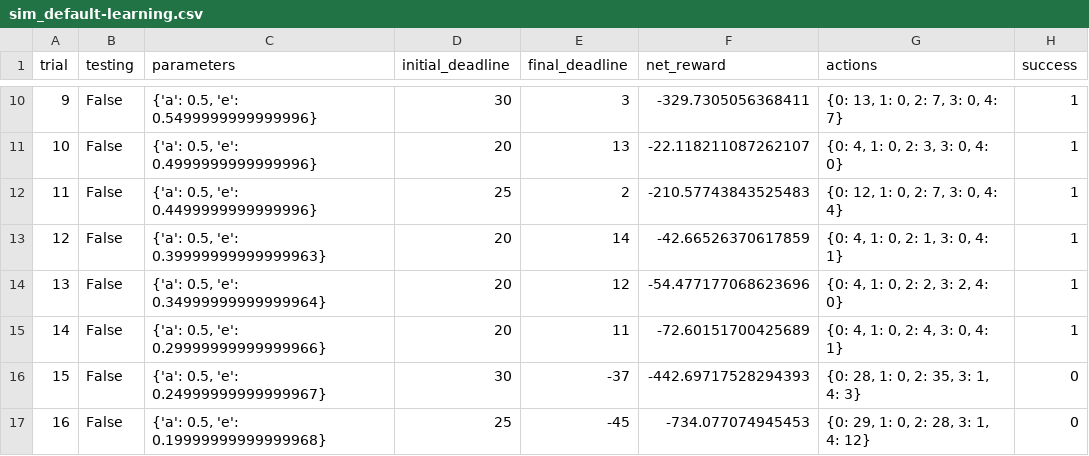
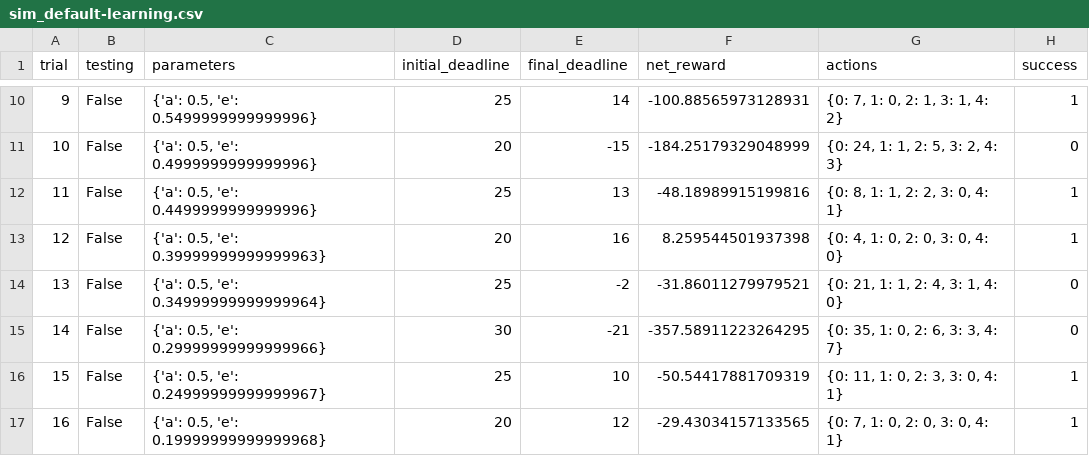
Before and after one commit to Corvids/machine-learning, a CSV file: projects/smartcab/logs/sim_default-learning.csv, drawn as a sheet; only a part is shown, gaps mark what is left out; the diff covers the shown part only.

```diff
--- a/projects/smartcab/logs/sim_default-learning.csv
+++ b/projects/smartcab/logs/sim_default-learning.csv
@@ -10,8 +10,8 @@ trial,testing,parameters,initial_deadline,final_deadline,net_reward,actions,succ
-9,False,"{'a': 0.5, 'e': 0.5499999999999996}",30,3,-329.7305056368411,"{0: 13, 1: 0, 2: 7, 3: 0, 4: 7}",1
-10,False,"{'a': 0.5, 'e': 0.4999999999999996}",20,13,-22.118211087262107,"{0: 4, 1: 0, 2: 3, 3: 0, 4: 0}",1
-11,False,"{'a': 0.5, 'e': 0.4499999999999996}",25,2,-210.57743843525483,"{0: 12, 1: 0, 2: 7, 3: 0, 4: 4}",1
-12,False,"{'a': 0.5, 'e': 0.39999999999999963}",20,14,-42.66526370617859,"{0: 4, 1: 0, 2: 1, 3: 0, 4: 1}",1
-13,False,"{'a': 0.5, 'e': 0.34999999999999964}",20,12,-54.477177068623696,"{0: 4, 1: 0, 2: 2, 3: 2, 4: 0}",1
-14,False,"{'a': 0.5, 'e': 0.29999999999999966}",20,11,-72.60151700425689,"{0: 4, 1: 0, 2: 4, 3: 0, 4: 1}",1
-15,False,"{'a': 0.5, 'e': 0.24999999999999967}",30,-37,-442.69717528294393,"{0: 28, 1: 0, 2: 35, 3: 1, 4: 3}",0
-16,False,"{'a': 0.5, 'e': 0.19999999999999968}",25,-45,-734.077074945453,"{0: 29, 1: 0, 2: 28, 3: 1, 4: 12}",0
+9,False,"{'a': 0.5, 'e': 0.5499999999999996}",25,14,-100.88565973128931,"{0: 7, 1: 0, 2: 1, 3: 1, 4: 2}",1
+10,False,"{'a': 0.5, 'e': 0.4999999999999996}",20,-15,-184.25179329048999,"{0: 24, 1: 1, 2: 5, 3: 2, 4: 3}",0
+11,False,"{'a': 0.5, 'e': 0.4499999999999996}",25,13,-48.18989915199816,"{0: 8, 1: 1, 2: 2, 3: 0, 4: 1}",1
+12,False,"{'a': 0.5, 'e': 0.39999999999999963}",20,16,8.259544501937398,"{0: 4, 1: 0, 2: 0, 3: 0, 4: 0}",1
+13,False,"{'a': 0.5, 'e': 0.34999999999999964}",25,-2,-31.86011279979521,"{0: 21, 1: 1, 2: 4, 3: 1, 4: 0}",0
+14,False,"{'a': 0.5, 'e': 0.29999999999999966}",30,-21,-357.58911223264295,"{0: 35, 1: 0, 2: 6, 3: 3, 4: 7}",0
+15,False,"{'a': 0.5, 'e': 0.24999999999999967}",25,10,-50.54417881709319,"{0: 11, 1: 0, 2: 3, 3: 0, 4: 1}",1
+16,False,"{'a': 0.5, 'e': 0.19999999999999968}",20,12,-29.43034157133565,"{0: 7, 1: 0, 2: 0, 3: 0, 4: 1}",1
```
Also changed, not shown: 90 edited cells elsewhere in this file, 3 other files.
